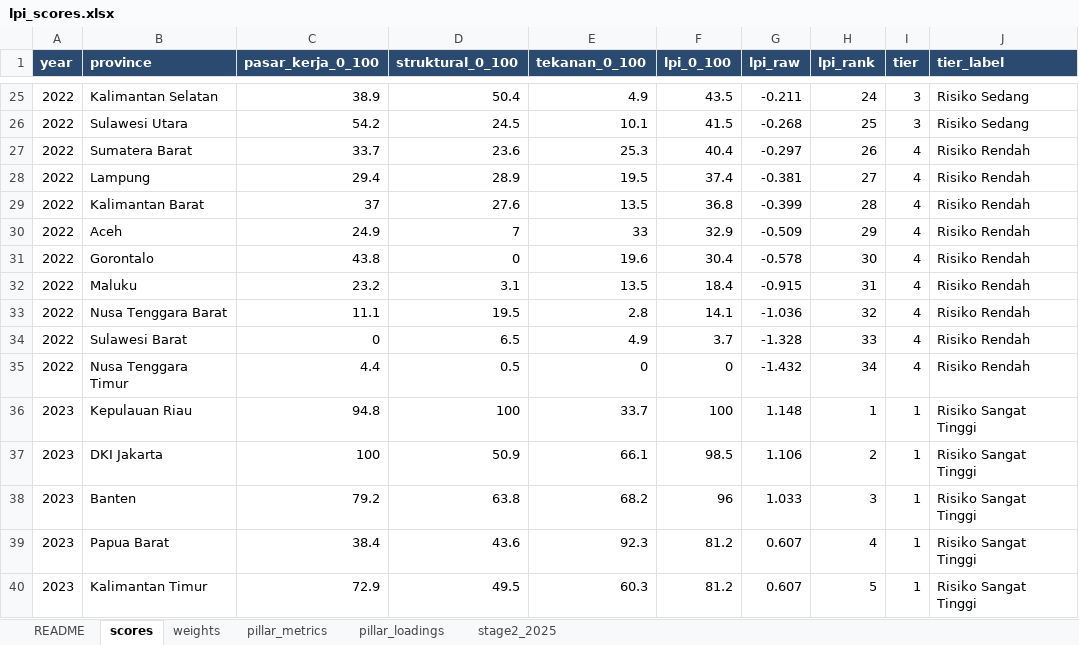
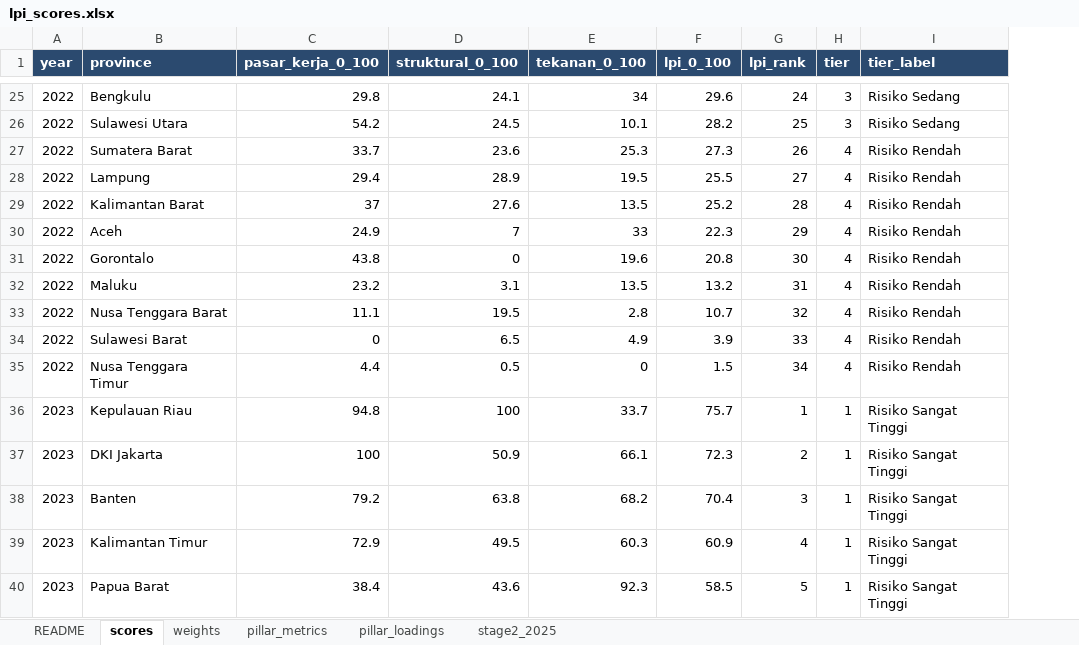
Before and after one commit to den-econ/phk_dashboard, an Excel workbook: model/model_LPI/outputs/lpi_scores.xlsx, sheet scores, drawn as a sheet; only a part is shown, gaps mark what is left out; values as stored, in another font and other column widths than the file's, no borders; removed rows and columns are numbered as before the commit, all else as after; the diff covers the shown part only; the diff names each change by its address in the sheet, - before the commit and + after, or states it on an @@ line.

Commit message:
revising the LPI score calculation

```diff
--- a/model/model_LPI/outputs/lpi_scores.xlsx (sheet scores)
+++ b/model/model_LPI/outputs/lpi_scores.xlsx (sheet scores)
-column G (lpi_raw), rows 25-40: -0.211 | -0.268 | -0.297 | -0.381 | -0.399 | -0.509 | -0.578 | -0.915 | -1.036 | -1.328 | -1.432 | 1.148 | 1.106 | 1.033 | 0.607 | 0.607
-B25 (province): Kalimantan Selatan
+B25 (province): Bengkulu
-C25 (pasar_kerja_0_100): 38.9
+C25 (pasar_kerja_0_100): 29.8
-D25 (struktural_0_100): 50.4
+D25 (struktural_0_100): 24.1
-E25 (tekanan_0_100): 4.9
+E25 (tekanan_0_100): 34
-F25 (lpi_0_100): 43.5
+F25 (lpi_0_100): 29.6
-F26 (lpi_0_100): 41.5
+F26 (lpi_0_100): 28.2
-F27 (lpi_0_100): 40.4
+F27 (lpi_0_100): 27.3
-F28 (lpi_0_100): 37.4
+F28 (lpi_0_100): 25.5
-F29 (lpi_0_100): 36.8
+F29 (lpi_0_100): 25.2
-F30 (lpi_0_100): 32.9
+F30 (lpi_0_100): 22.3
-F31 (lpi_0_100): 30.4
+F31 (lpi_0_100): 20.8
-F32 (lpi_0_100): 18.4
+F32 (lpi_0_100): 13.2
-F33 (lpi_0_100): 14.1
+F33 (lpi_0_100): 10.7
-F34 (lpi_0_100): 3.7
+F34 (lpi_0_100): 3.9
-F35 (lpi_0_100): 0
+F35 (lpi_0_100): 1.5
-F36 (lpi_0_100): 100
+F36 (lpi_0_100): 75.7
-F37 (lpi_0_100): 98.5
+F37 (lpi_0_100): 72.3
-F38 (lpi_0_100): 96
+F38 (lpi_0_100): 70.4
-B39 (province): Papua Barat
+B39 (province): Kalimantan Timur
-C39 (pasar_kerja_0_100): 38.4
+C39 (pasar_kerja_0_100): 72.9
-D39 (struktural_0_100): 43.6
+D39 (struktural_0_100): 49.5
-E39 (tekanan_0_100): 92.3
+E39 (tekanan_0_100): 60.3
-F39 (lpi_0_100): 81.2
+F39 (lpi_0_100): 60.9
-B40 (province): Kalimantan Timur
+B40 (province): Papua Barat
-C40 (pasar_kerja_0_100): 72.9
+C40 (pasar_kerja_0_100): 38.4
-D40 (struktural_0_100): 49.5
+D40 (struktural_0_100): 43.6
-E40 (tekanan_0_100): 60.3
+E40 (tekanan_0_100): 92.3
-F40 (lpi_0_100): 81.2
+F40 (lpi_0_100): 58.5
```
Also changed, not shown: 8 added rows, 8 removed rows and 232 edited cells elsewhere in this sheet, sheet README, 16 other files.
